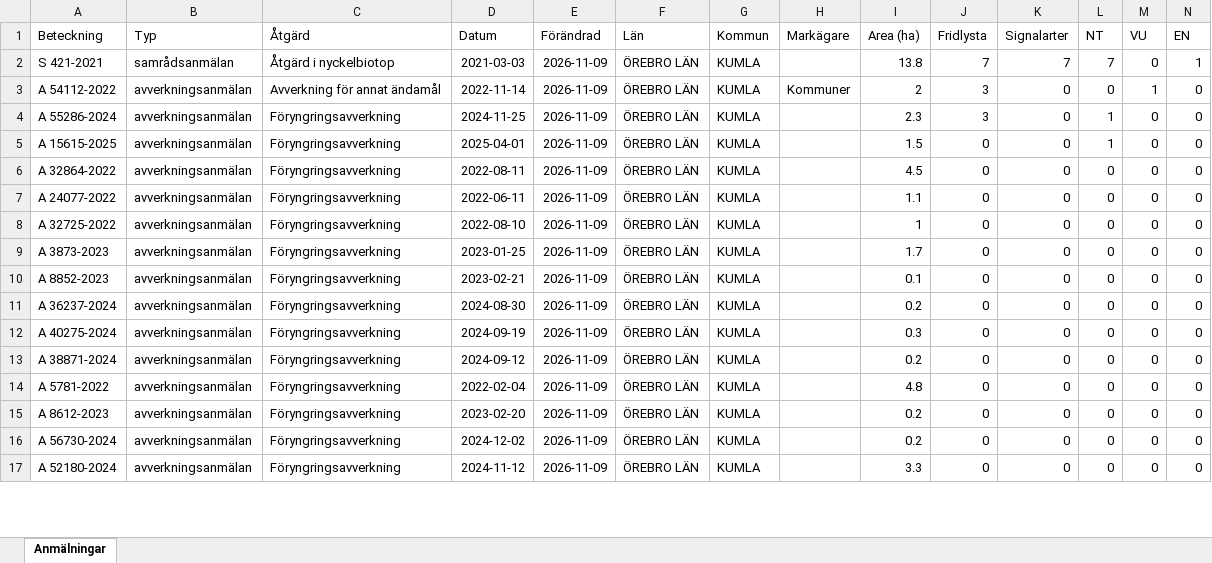
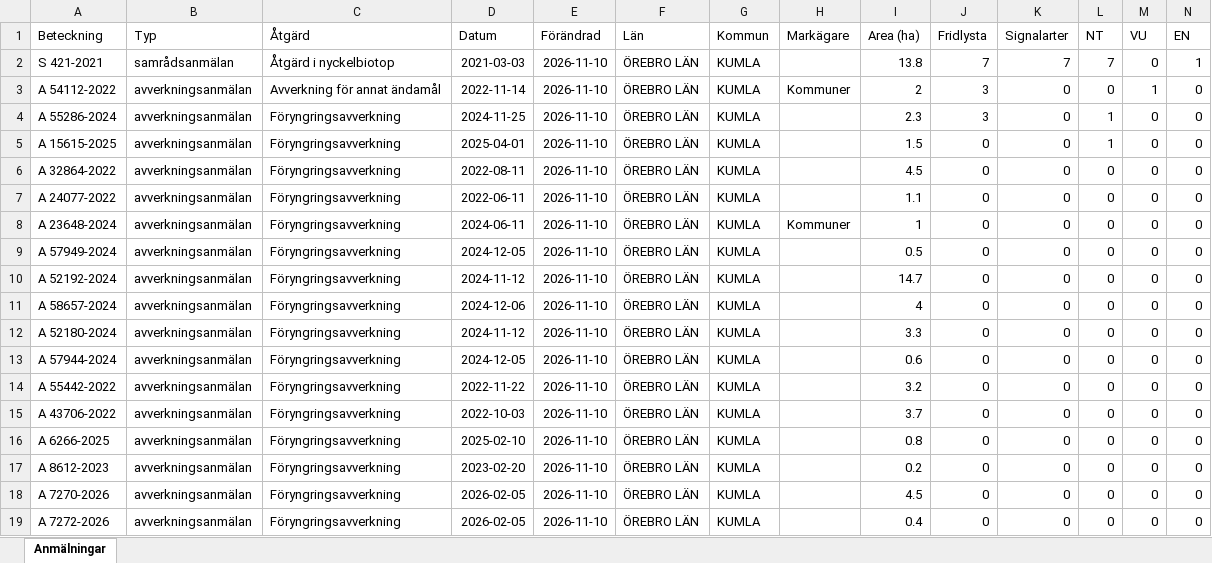
Before and after one commit to klasma/Logging_1881, an Excel workbook: Översikt KUMLA.xlsx, sheet Anmälningar, drawn as a sheet; only a part is shown; values as stored, in another font and other column widths than the file's, no borders; addresses are those after the commit; rows hold the shown columns only; the diff covers the shown part only; the diff names each change by its address in the sheet, - before the commit and + after, or states it on an @@ line.

```diff
--- a/Översikt KUMLA.xlsx (sheet Anmälningar)
+++ b/Översikt KUMLA.xlsx (sheet Anmälningar)
-E2:E11 (Förändrad): 2026-11-09
+E2:E11 (Förändrad): 2026-11-10
-A8 (Beteckning): A 32725-2022
+A8 (Beteckning): A 23648-2024
-D8 (Datum): 2022-08-10
+D8 (Datum): 2024-06-11
-H8 (Markägare): (empty)
+H8 (Markägare): Kommuner
-A9 (Beteckning): A 3873-2023
+A9 (Beteckning): A 57949-2024
-D9 (Datum): 2023-01-25
+D9 (Datum): 2024-12-05
-I9 (Area (ha)): 1.7
+I9 (Area (ha)): 0.5
-A10 (Beteckning): A 8852-2023
+A10 (Beteckning): A 52192-2024
-D10 (Datum): 2023-02-21
+D10 (Datum): 2024-11-12
-I10 (Area (ha)): 0.1
+I10 (Area (ha)): 14.7
-A11 (Beteckning): A 36237-2024
+A11 (Beteckning): A 58657-2024
-D11 (Datum): 2024-08-30
+D11 (Datum): 2024-12-06
-I11 (Area (ha)): 0.2
+I11 (Area (ha)): 4
+row 12: A 52180-2024 | avverkningsanmälan | Föryngringsavverkning | 2024-11-12 | 2026-11-10 | ÖREBRO LÄN | KUMLA |  | 3.3 | 0 | 0 | 0 | 0 | 0
-A13 (Beteckning): A 40275-2024
+A13 (Beteckning): A 57944-2024
-D13 (Datum): 2024-09-19
+D13 (Datum): 2024-12-05
-E13 (Förändrad): 2026-11-09
+E13 (Förändrad): 2026-11-10
-I13 (Area (ha)): 0.3
+I13 (Area (ha)): 0.6
+row 14: A 55442-2022 | avverkningsanmälan | Föryngringsavverkning | 2022-11-22 | 2026-11-10 | ÖREBRO LÄN | KUMLA |  | 3.2 | 0 | 0 | 0 | 0 | 0
-A15 (Beteckning): A 38871-2024
+A15 (Beteckning): A 43706-2022
-D15 (Datum): 2024-09-12
+D15 (Datum): 2022-10-03
-E15:E19 (Förändrad): 2026-11-09
+E15:E19 (Förändrad): 2026-11-10
-I15 (Area (ha)): 0.2
+I15 (Area (ha)): 3.7
-A16 (Beteckning): A 5781-2022
+A16 (Beteckning): A 6266-2025
-D16 (Datum): 2022-02-04
+D16 (Datum): 2025-02-10
-I16 (Area (ha)): 4.8
+I16 (Area (ha)): 0.8
-A18 (Beteckning): A 56730-2024
+A18 (Beteckning): A 7270-2026
-D18 (Datum): 2024-12-02
+D18 (Datum): 2026-02-05
-I18 (Area (ha)): 0.2
+I18 (Area (ha)): 4.5
-A19 (Beteckning): A 52180-2024
+A19 (Beteckning): A 7272-2026
-D19 (Datum): 2024-11-12
+D19 (Datum): 2026-02-05
-I19 (Area (ha)): 3.3
+I19 (Area (ha)): 0.4
```
Also changed, not shown: 5 added rows, 7 removed rows and 177 edited cells elsewhere in this sheet, artfynd/A 15615-2025 artfynd.xlsx, artfynd/A 54112-2022 artfynd.xlsx, 22 other files.
